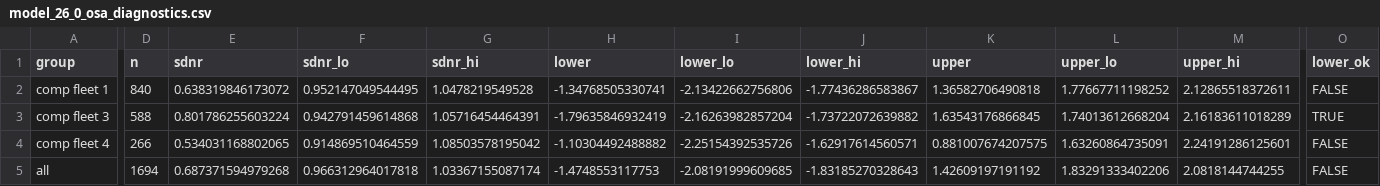
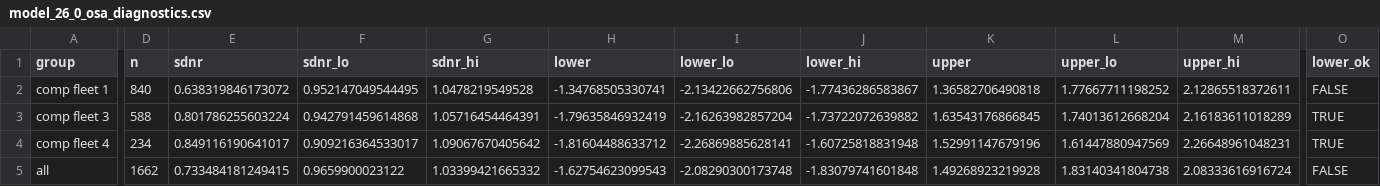
Before and after one commit to noaa-afsc/EBS_pollock, a CSV file: doc/data/EBSpollock_Sept_2026/model-26-0/model_26_0_osa_diagnostics.csv, drawn as a sheet; only a part is shown, gaps mark what is left out; the diff names each change by its address in the sheet, - before the commit and + after, or states it on an @@ line.

```diff
--- a/doc/data/EBSpollock_Sept_2026/model-26-0/model_26_0_osa_diagnostics.csv
+++ b/doc/data/EBSpollock_Sept_2026/model-26-0/model_26_0_osa_diagnostics.csv
-D4 (n): 266
+D4 (n): 234
-E4 (sdnr): 0.534031168802065
+E4 (sdnr): 0.849116190641017
-F4 (sdnr_lo): 0.914869510464559
+F4 (sdnr_lo): 0.909216364533017
-G4 (sdnr_hi): 1.08503578195042
+G4 (sdnr_hi): 1.09067670405642
-H4 (lower): -1.10304492488882
+H4 (lower): -1.81604488633712
-I4 (lower_lo): -2.25154392535726
+I4 (lower_lo): -2.26869885628141
-J4 (lower_hi): -1.62917614560571
+J4 (lower_hi): -1.60725818831948
-K4 (upper): 0.881007674207575
+K4 (upper): 1.52991147679196
-L4 (upper_lo): 1.63260864735091
+L4 (upper_lo): 1.61447880947569
-M4 (upper_hi): 2.24191286125601
+M4 (upper_hi): 2.26648961048231
-O4 (lower_ok): FALSE
+O4 (lower_ok): TRUE
-D5 (n): 1694
+D5 (n): 1662
-E5 (sdnr): 0.687371594979268
+E5 (sdnr): 0.733484181249415
-F5 (sdnr_lo): 0.966312964017818
+F5 (sdnr_lo): 0.9659900023122
-G5 (sdnr_hi): 1.03367155087174
+G5 (sdnr_hi): 1.03399421665332
-H5 (lower): -1.4748553117753
+H5 (lower): -1.62754623099543
-I5 (lower_lo): -2.08191999609685
+I5 (lower_lo): -2.08290300173748
-J5 (lower_hi): -1.83185270328643
+J5 (lower_hi): -1.83079741601848
-K5 (upper): 1.42609197191192
+K5 (upper): 1.49268923219928
-L5 (upper_lo): 1.83291333402206
+L5 (upper_lo): 1.83140341804738
-M5 (upper_hi): 2.0818144744255
+M5 (upper_hi): 2.08333616916724
```
Also changed, not shown: 17 other files.
